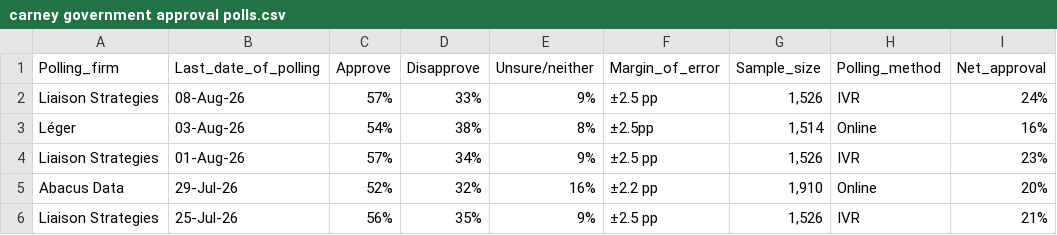
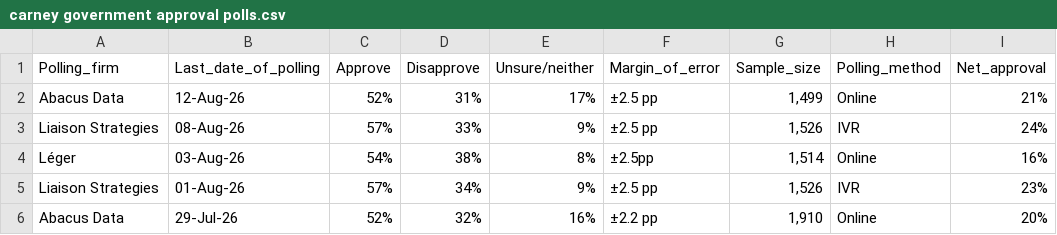
Before and after one commit to CGP05/carney-approval-LOESS-regression, a CSV file: carney government approval polls.csv, drawn as a sheet; only a part is shown; the shorter side is filled out with more unchanged rows; the diff names each change by its address in the sheet, - before the commit and + after, or states it on an @@ line.

Commit message:
ran python script to add 1 new poll, and also rendered the svg

```diff
--- a/carney government approval polls.csv
+++ b/carney government approval polls.csv
+row 2: Abacus Data | 12-Aug-26 | 52% | 31% | 17% | ±2.5 pp | 1,499 | Online | 21%
```
Also changed, not shown: 1 other file.
